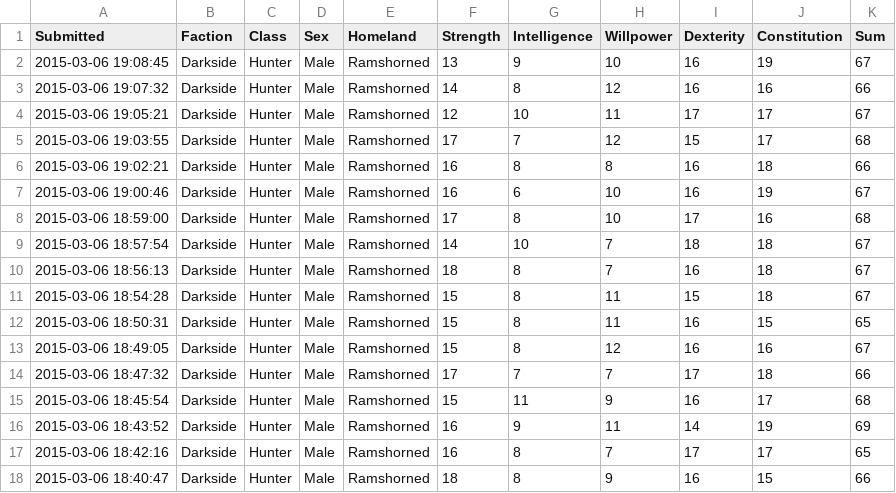
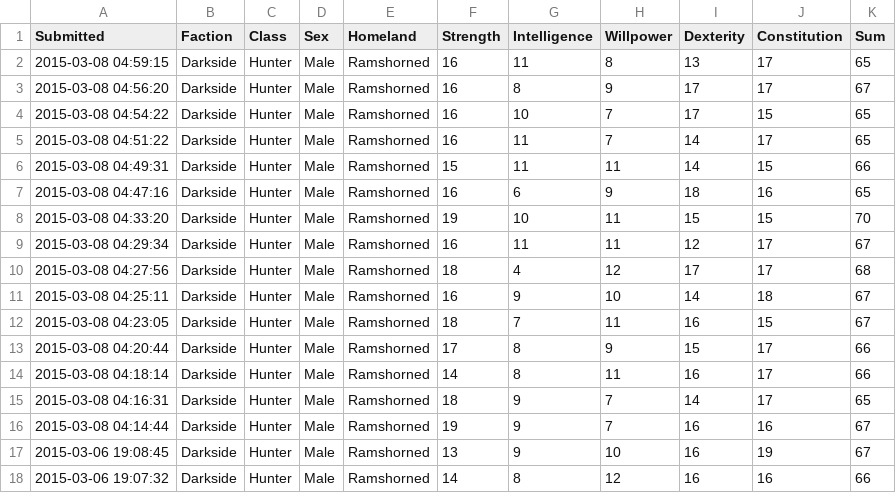
Before and after one commit to rascul/wotmad-stats, a CSV file: csv/Darkside/Hunter/Ramshorned.csv, drawn as a sheet; only a part is shown; the shorter side is filled out with more unchanged rows; the diff names each change by its address in the sheet, - before the commit and + after, or states it on an @@ line.

```diff
--- a/csv/Darkside/Hunter/Ramshorned.csv
+++ b/csv/Darkside/Hunter/Ramshorned.csv
+row 2: 2015-03-08 04:59:15 | Darkside | Hunter | Male | Ramshorned | 16 | 11 | 8 | 13 | 17 | 65
+row 3: 2015-03-08 04:56:20 | Darkside | Hunter | Male | Ramshorned | 16 | 8 | 9 | 17 | 17 | 67
+row 4: 2015-03-08 04:54:22 | Darkside | Hunter | Male | Ramshorned | 16 | 10 | 7 | 17 | 15 | 65
+row 5: 2015-03-08 04:51:22 | Darkside | Hunter | Male | Ramshorned | 16 | 11 | 7 | 14 | 17 | 65
+row 6: 2015-03-08 04:49:31 | Darkside | Hunter | Male | Ramshorned | 15 | 11 | 11 | 14 | 15 | 66
+row 7: 2015-03-08 04:47:16 | Darkside | Hunter | Male | Ramshorned | 16 | 6 | 9 | 18 | 16 | 65
+row 8: 2015-03-08 04:33:20 | Darkside | Hunter | Male | Ramshorned | 19 | 10 | 11 | 15 | 15 | 70
+row 9: 2015-03-08 04:29:34 | Darkside | Hunter | Male | Ramshorned | 16 | 11 | 11 | 12 | 17 | 67
+row 10: 2015-03-08 04:27:56 | Darkside | Hunter | Male | Ramshorned | 18 | 4 | 12 | 17 | 17 | 68
+row 11: 2015-03-08 04:25:11 | Darkside | Hunter | Male | Ramshorned | 16 | 9 | 10 | 14 | 18 | 67
+row 12: 2015-03-08 04:23:05 | Darkside | Hunter | Male | Ramshorned | 18 | 7 | 11 | 16 | 15 | 67
+row 13: 2015-03-08 04:20:44 | Darkside | Hunter | Male | Ramshorned | 17 | 8 | 9 | 15 | 17 | 66
+row 14: 2015-03-08 04:18:14 | Darkside | Hunter | Male | Ramshorned | 14 | 8 | 11 | 16 | 17 | 66
+row 15: 2015-03-08 04:16:31 | Darkside | Hunter | Male | Ramshorned | 18 | 9 | 7 | 14 | 17 | 65
+row 16: 2015-03-08 04:14:44 | Darkside | Hunter | Male | Ramshorned | 19 | 9 | 7 | 16 | 16 | 67
```
Also changed, not shown: csv/Human/Warrior/Illian.csv.
